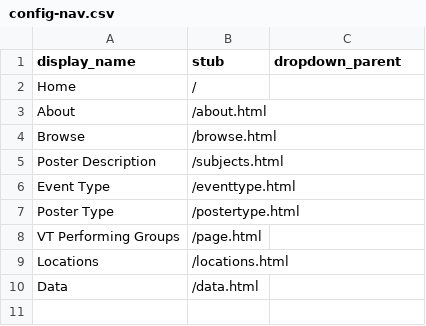
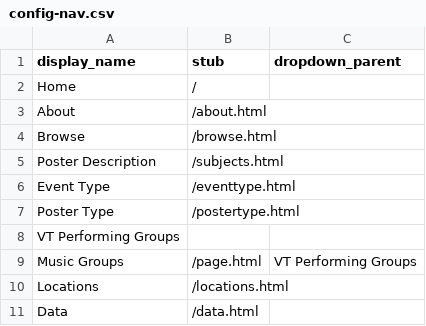
Before and after one commit to molly-busch/squires-testing, a CSV file: _data/config-nav.csv, drawn as a sheet.

Commit message:
Update config-nav.csv

```diff
--- a/_data/config-nav.csv
+++ b/_data/config-nav.csv
@@ -7,3 +7,4 @@ Event Type,/eventtype.html
 Poster Type,/postertype.html
-VT Performing Groups,/page.html
+VT Performing Groups,,
+Music Groups,/page.html,VT Performing Groups
 Locations,/locations.html
```
